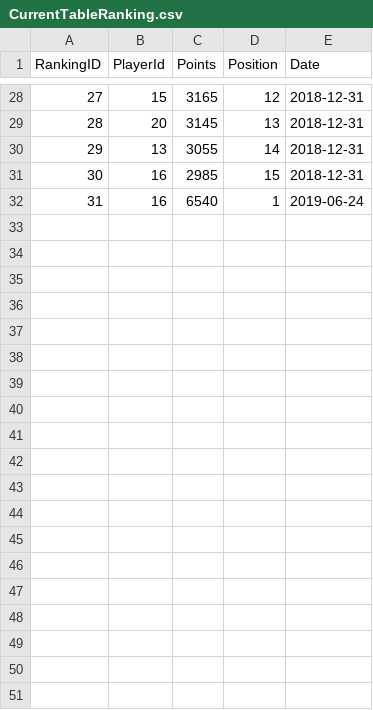
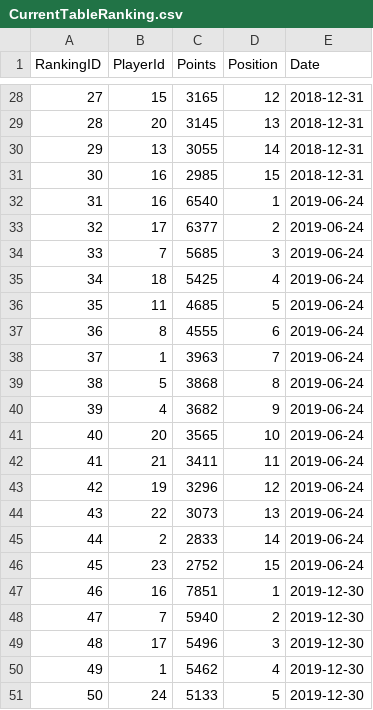
Before and after one commit to BartlomiejWarzecha/WTA-stats, a CSV file: CurrentTableRanking.csv, drawn as a sheet; only a part is shown, gaps mark what is left out; the diff covers the shown part only; the diff names each change by its address in the sheet, - before the commit and + after, or states it on an @@ line.

Commit message:
Addin 30 rows to table ranking(top 15 june and december 2019)

```diff
--- a/CurrentTableRanking.csv
+++ b/CurrentTableRanking.csv
+row 33: 32 | 17 | 6377 | 2 | 2019-06-24
+row 34: 33 | 7 | 5685 | 3 | 2019-06-24
+row 35: 34 | 18 | 5425 | 4 | 2019-06-24
+row 36: 35 | 11 | 4685 | 5 | 2019-06-24
+row 37: 36 | 8 | 4555 | 6 | 2019-06-24
+row 38: 37 | 1 | 3963 | 7 | 2019-06-24
+row 39: 38 | 5 | 3868 | 8 | 2019-06-24
+row 40: 39 | 4 | 3682 | 9 | 2019-06-24
+row 41: 40 | 20 | 3565 | 10 | 2019-06-24
+row 42: 41 | 21 | 3411 | 11 | 2019-06-24
+row 43: 42 | 19 | 3296 | 12 | 2019-06-24
+row 44: 43 | 22 | 3073 | 13 | 2019-06-24
+row 45: 44 | 2 | 2833 | 14 | 2019-06-24
+row 46: 45 | 23 | 2752 | 15 | 2019-06-24
+row 47: 46 | 16 | 7851 | 1 | 2019-12-30
+row 48: 47 | 7 | 5940 | 2 | 2019-12-30
+row 49: 48 | 17 | 5496 | 3 | 2019-12-30
+row 50: 49 | 1 | 5462 | 4 | 2019-12-30
+row 51: 50 | 24 | 5133 | 5 | 2019-12-30
```
Also changed, not shown: 10 added rows elsewhere in this file.
